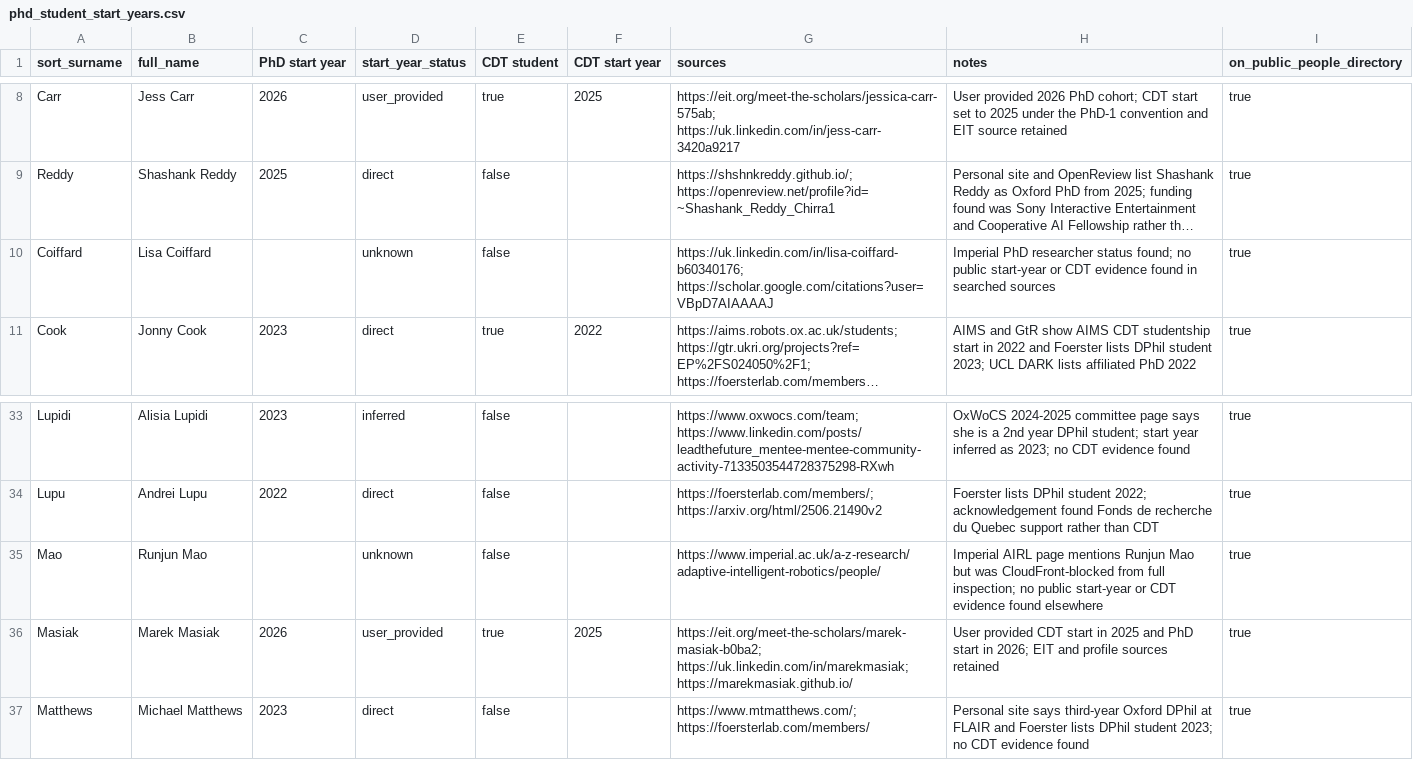
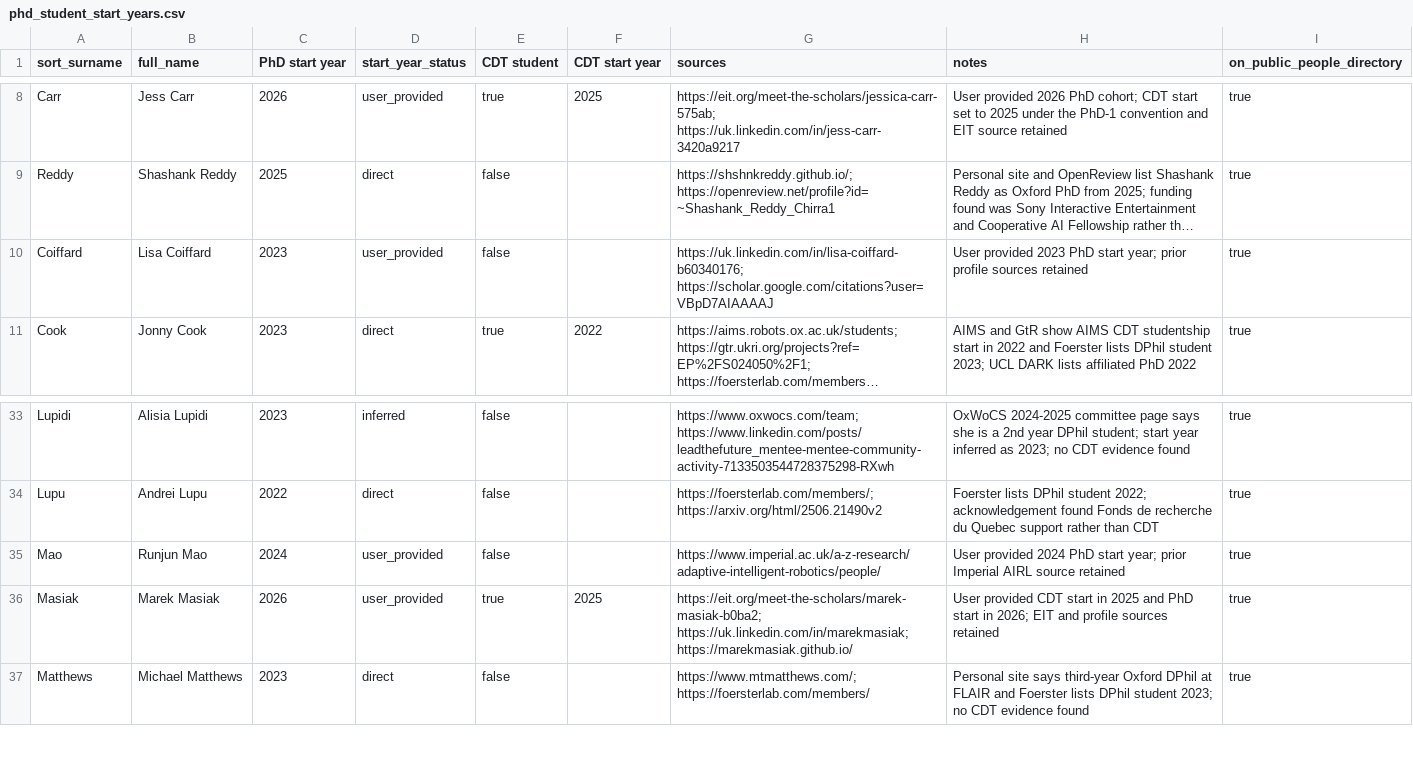
Before and after one commit to boldlabsuk/boldlabsuk.github.io, a CSV file: phd_student_start_years.csv, drawn as a sheet; only a part is shown, gaps mark what is left out; long unchanged cells end in …; the diff names each change by its address in the sheet, - before the commit and + after, or states it on an @@ line.

Commit message:
Update people roster sections

```diff
--- a/phd_student_start_years.csv
+++ b/phd_student_start_years.csv
-C10 (PhD start year): (empty)
+C10 (PhD start year): 2023
-D10 (start_year_status): unknown
+D10 (start_year_status): user_provided
-H10 (notes): Imperial PhD researcher status found; no public start-year or CDT evidence found in searched sources
+H10 (notes): User provided 2023 PhD start year; prior profile sources retained
-C35 (PhD start year): (empty)
+C35 (PhD start year): 2024
-D35 (start_year_status): unknown
+D35 (start_year_status): user_provided
-H35 (notes): Imperial AIRL page mentions Runjun Mao but was CloudFront-blocked from full inspection; no public start-year or CDT evidence found elsewhere
+H35 (notes): User provided 2024 PhD start year; prior Imperial AIRL source retained
```
Also changed, not shown: 8 other files.
